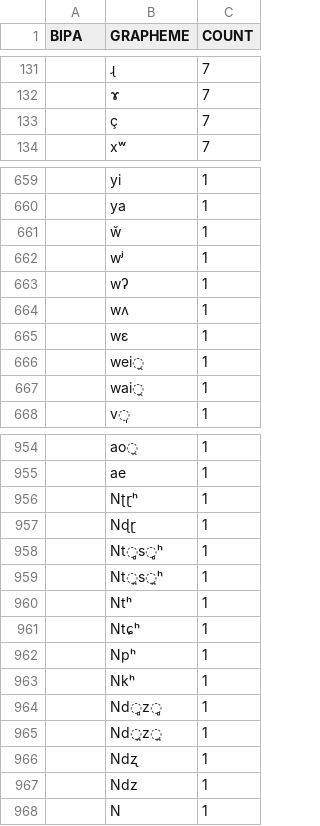
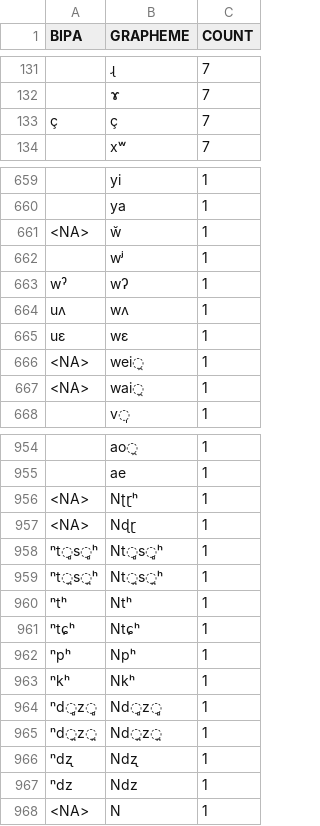
Before and after one commit to cldf-clts/clts, a TSV file: sources/jipa/graphemes.tsv, drawn as a sheet; only a part is shown, gaps mark what is left out; the diff covers the shown part only.

Commit message:
Fix BIPA mapping when possible/necessary

```diff
--- a/sources/jipa/graphemes.tsv
+++ b/sources/jipa/graphemes.tsv
@@ -132,3 +132,3 @@ BIPA	GRAPHEME	COUNT
 	ɤ	7
-	ç	7
+ç	ç	7
 	xʷ	7
@@ -660,9 +660,9 @@ BIPA	GRAPHEME	COUNT
 	ya	1
-	w̆	1
+<NA>	w̆	1
 	wʲ	1
-	wʔ	1
-	wʌ	1
-	wɛ	1
-	wei̯	1
-	wai̯	1
+wˀ	wʔ	1
+uʌ	wʌ	1
+uɛ	wɛ	1
+<NA>	wei̯	1
+<NA>	wai̯	1
 	v̩	1
@@ -955,14 +955,14 @@ BIPA	GRAPHEME	COUNT
 	ae	1
-	Nʈɽʰ	1
-	Nɖɽ	1
-	Nt̻s̻ʰ	1
-	Nt̪s̪ʰ	1
-	Ntʰ	1
-	Ntɕʰ	1
-	Npʰ	1
-	Nkʰ	1
-	Nd̻z̻	1
-	Nd̪z̪	1
-	Ndʐ	1
-	Ndz	1
-	N	1
+<NA>	Nʈɽʰ	1
+<NA>	Nɖɽ	1
+ⁿt̻s̻ʰ	Nt̻s̻ʰ	1
+ⁿt̪s̪ʰ	Nt̪s̪ʰ	1
+ⁿtʰ	Ntʰ	1
+ⁿtɕʰ	Ntɕʰ	1
+ⁿpʰ	Npʰ	1
+ⁿkʰ	Nkʰ	1
+ⁿd̻z̻	Nd̻z̻	1
+ⁿd̪z̪	Nd̪z̪	1
+ⁿdʐ	Ndʐ	1
+ⁿdz	Ndz	1
+<NA>	N	1
```
Also changed, not shown: 176 edited cells elsewhere in this file.
